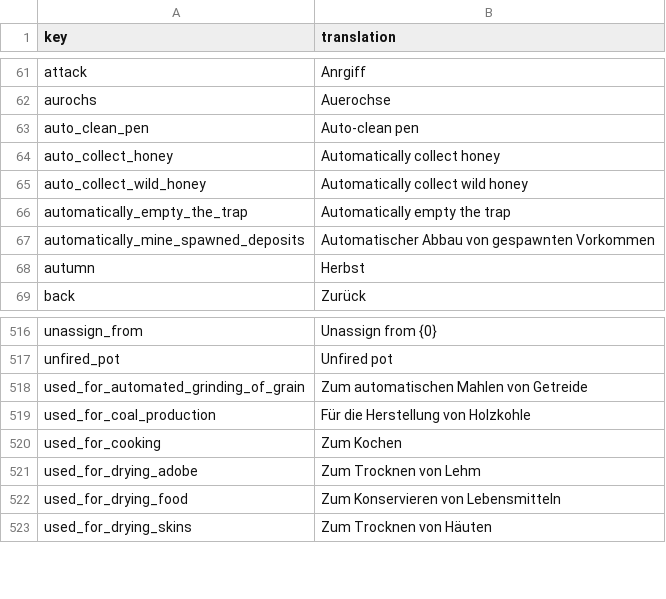
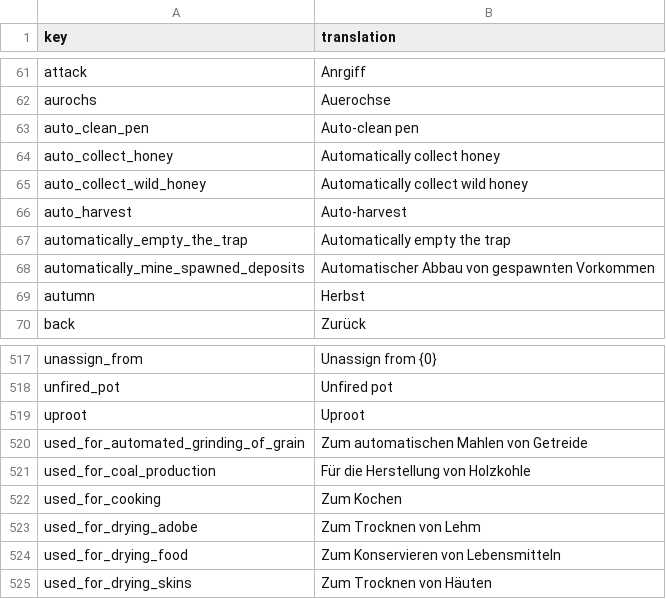
Before and after one commit to TheRickMountain/Paleon, a CSV file: Technolithic/Technolithic/Content/Localizations/localization_DE.csv, drawn as a sheet; only a part is shown, gaps mark what is left out; the diff names each change by its address in the sheet, - before the commit and + after, or states it on an @@ line.

```diff
--- a/Technolithic/Technolithic/Content/Localizations/localization_DE.csv
+++ b/Technolithic/Technolithic/Content/Localizations/localization_DE.csv
+row 66: auto_harvest | Auto-harvest
+row 519: uproot | Uproot
```
Also changed, not shown: Technolithic/Technolithic/Content/Localizations/localization_EN.csv, Technolithic/Technolithic/Content/Localizations/localization_FR.csv, 26 other files.
